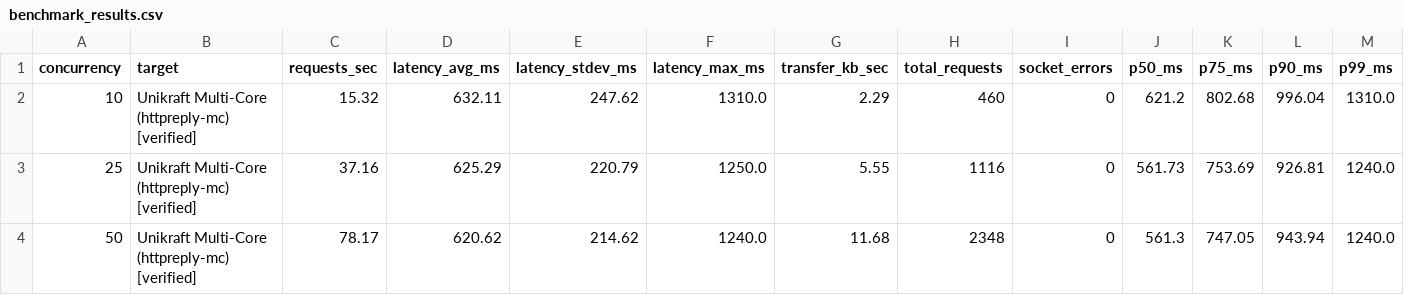
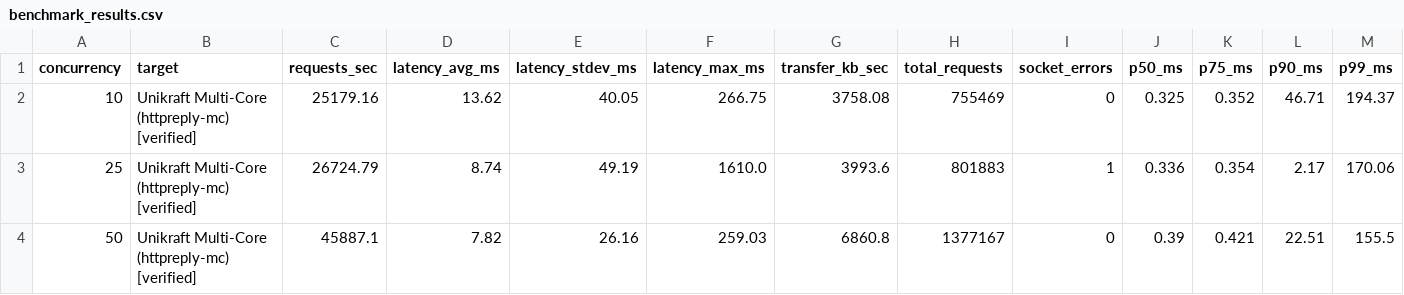
Before and after one commit to sibnick/lib-ena, a CSV file: samples/httpreply-mc/benchmark_results.csv, drawn as a sheet; only a part is shown; the diff covers the shown part only.

```diff
--- a/samples/httpreply-mc/benchmark_results.csv
+++ b/samples/httpreply-mc/benchmark_results.csv
@@ -1,4 +1,4 @@
 concurrency,target,requests_sec,latency_avg_ms,latency_stdev_ms,latency_max_ms,transfer_kb_sec,total_requests,socket_errors,p50_ms,p75_ms,p90_ms,p99_ms
-10,Unikraft Multi-Core (httpreply-mc) [verified],15.32,632.11,247.62,1310.0,2.29,460,0,621.2,802.68,996.04,1310.0
-25,Unikraft Multi-Core (httpreply-mc) [verified],37.16,625.29,220.79,1250.0,5.55,1116,0,561.73,753.69,926.81,1240.0
-50,Unikraft Multi-Core (httpreply-mc) [verified],78.17,620.62,214.62,1240.0,11.68,2348,0,561.3,747.05,943.94,1240.0
+10,Unikraft Multi-Core (httpreply-mc) [verified],25179.16,13.62,40.05,266.75,3758.08,755469,0,0.325,0.352,46.71,194.37
+25,Unikraft Multi-Core (httpreply-mc) [verified],26724.79,8.74,49.19,1610.0,3993.6,801883,1,0.336,0.354,2.17,170.06
+50,Unikraft Multi-Core (httpreply-mc) [verified],45887.1,7.82,26.16,259.03,6860.8,1377167,0,0.39,0.421,22.51,155.5
```
Also changed, not shown: 20 edited cells elsewhere in this file, 3 other files.
